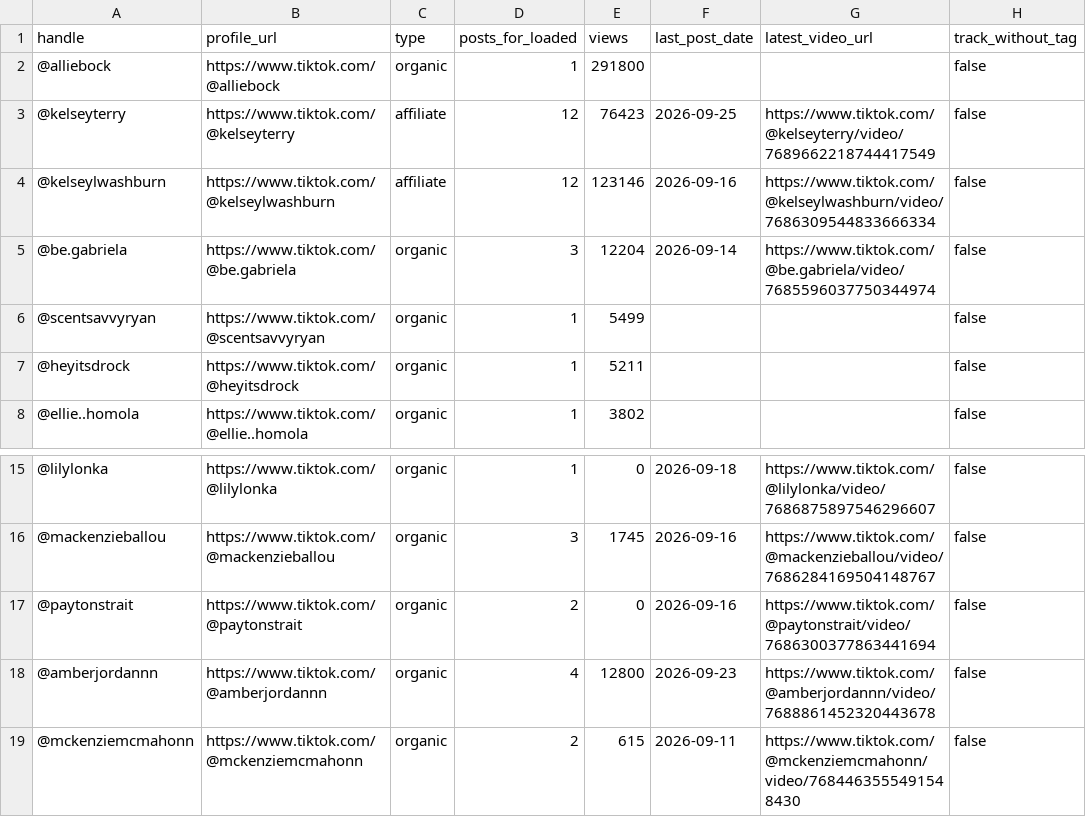
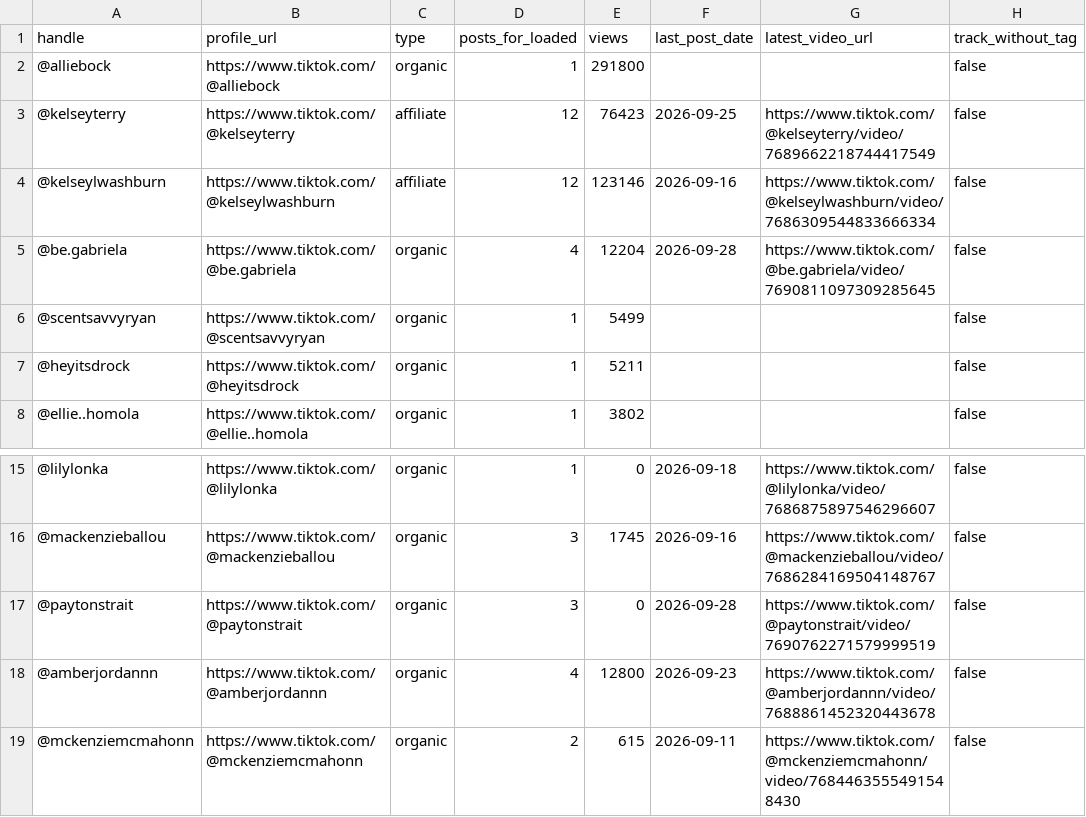
Before and after one commit to leaveamarkmedia-hub/loaded-laundry-dashboard, a CSV file: creator-sheet.csv, drawn as a sheet; only a part is shown, gaps mark what is left out.

Commit message:
Scheduled check Sep 29 AM: 2 new Loaded posts
@be.gabriela 3→4, @paytonstrait 2→3; briannamorais_ private/embed expected.

```diff
--- a/creator-sheet.csv
+++ b/creator-sheet.csv
@@ -4,3 +4,3 @@ handle,profile_url,type,posts_for_loaded,views,last_post_date,latest_video_url,t
 @kelseylwashburn,https://www.tiktok.com/@kelseylwashburn,affiliate,12,123146,2026-09-16,https://www.tiktok.com/@kelseylwashburn/video/7686309544833666334,false
-@be.gabriela,https://www.tiktok.com/@be.gabriela,organic,3,12204,2026-09-14,https://www.tiktok.com/@be.gabriela/video/7685596037750344974,false
+@be.gabriela,https://www.tiktok.com/@be.gabriela,organic,4,12204,2026-09-28,https://www.tiktok.com/@be.gabriela/video/7690811097309285645,false
 @scentsavvyryan,https://www.tiktok.com/@scentsavvyryan,organic,1,5499,,,false
@@ -16,3 +16,3 @@ handle,profile_url,type,posts_for_loaded,views,last_post_date,latest_video_url,t
 @mackenzieballou,https://www.tiktok.com/@mackenzieballou,organic,3,1745,2026-09-16,https://www.tiktok.com/@mackenzieballou/video/7686284169504148767,false
-@paytonstrait,https://www.tiktok.com/@paytonstrait,organic,2,0,2026-09-16,https://www.tiktok.com/@paytonstrait/video/7686300377863441694,false
+@paytonstrait,https://www.tiktok.com/@paytonstrait,organic,3,0,2026-09-28,https://www.tiktok.com/@paytonstrait/video/7690762271579999519,false
 @amberjordannn,https://www.tiktok.com/@amberjordannn,organic,4,12800,2026-09-23,https://www.tiktok.com/@amberjordannn/video/7688861452320443678,false
```
Also changed, not shown: 3 other files.
